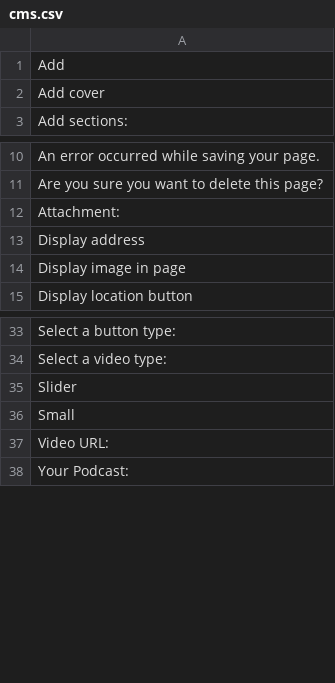
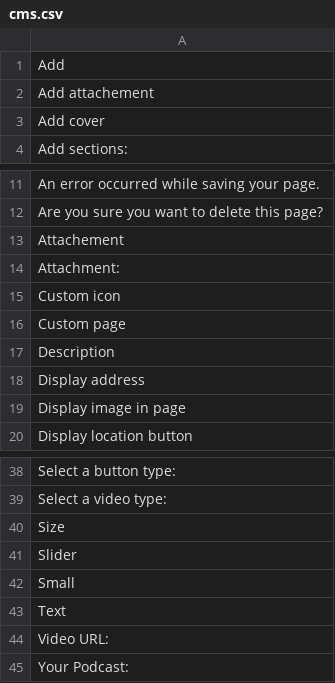
Before and after one commit to Xtraball/Siberian, a CSV file: languages/default/cms.csv, drawn as a sheet; only a part is shown, gaps mark what is left out; the diff names each change by its address in the sheet, - before the commit and + after, or states it on an @@ line.

```diff
--- a/languages/default/cms.csv
+++ b/languages/default/cms.csv
+row 2: Add attachement
+row 13: Attachement
+row 15: Custom icon
+row 16: Custom page
+row 17: Description
+row 40: Size
+row 43: Text
```
Also changed, not shown: 5 other files.
